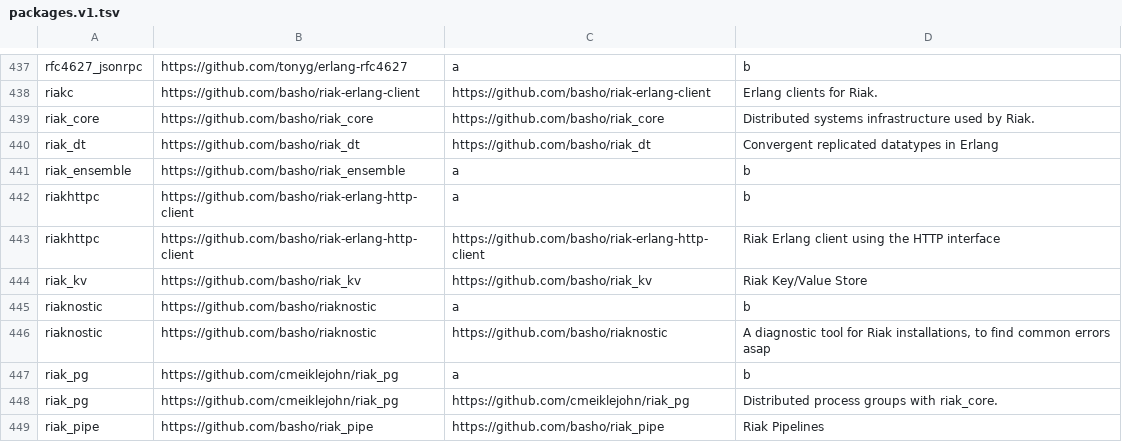
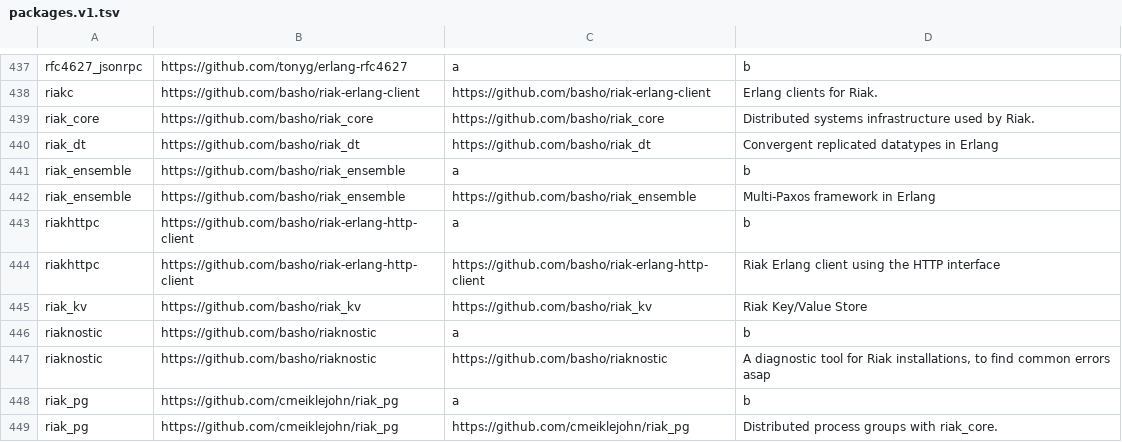
Before and after one commit to ninenines/erlang.mk, a TSV file: packages.v1.tsv, drawn as a sheet; only a part is shown, gaps mark what is left out; the shorter side is filled out with more unchanged rows; the diff names each change by its address in the sheet, - before the commit and + after, or states it on an @@ line.

```diff
--- a/packages.v1.tsv
+++ b/packages.v1.tsv
+row 442: riak_ensemble | https://github.com/basho/riak_ensemble | https://github.com/basho/riak_ensemble | Multi-Paxos framework in Erlang
```
Also changed, not shown: packages.v2.tsv, 1 other file.
